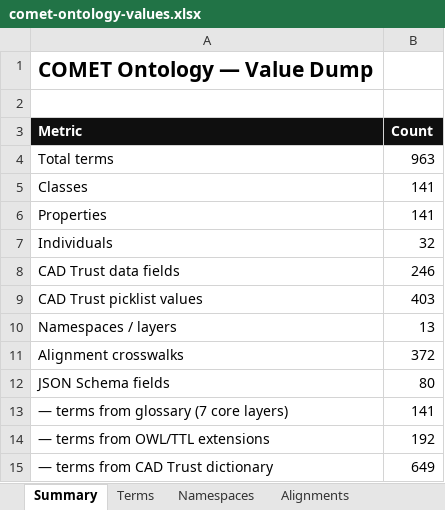
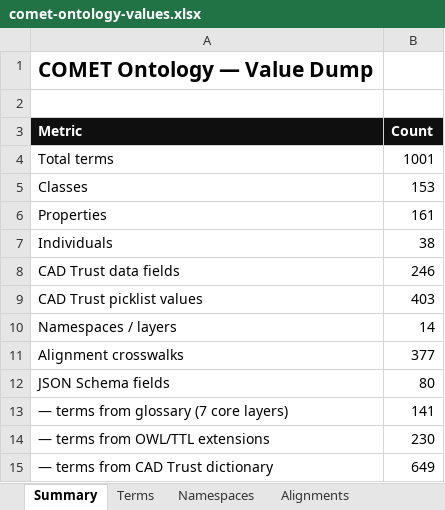
Before and after one commit to Carbonsig/comet-ontology, an Excel workbook: docs/comet-ontology-values.xlsx, sheet Summary, drawn as a sheet; values as stored, in another font and other column widths than the file's, no borders; the diff names each change by its address in the sheet, - before the commit and + after, or states it on an @@ line.

```diff
--- a/docs/comet-ontology-values.xlsx (sheet Summary)
+++ b/docs/comet-ontology-values.xlsx (sheet Summary)
-B4 (Count): 963
+B4 (Count): 1001
-B5 (Count): 141
+B5 (Count): 153
-B6 (Count): 141
+B6 (Count): 161
-B7 (Count): 32
+B7 (Count): 38
-B10 (Count): 13
+B10 (Count): 14
-B11 (Count): 372
+B11 (Count): 377
-B14 (Count): 192
+B14 (Count): 230
```
Also changed, not shown: sheet Terms, sheet Alignments, sheet Namespaces, 4 other files.
